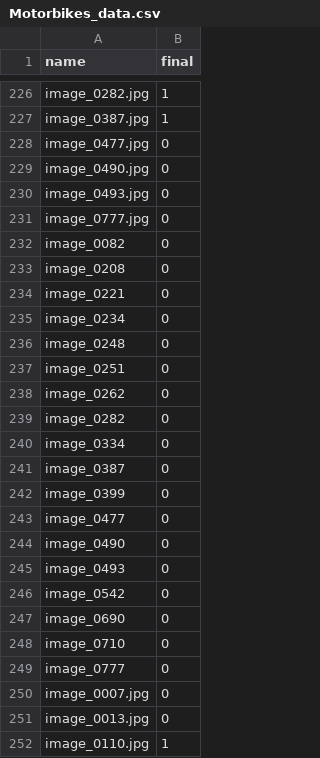
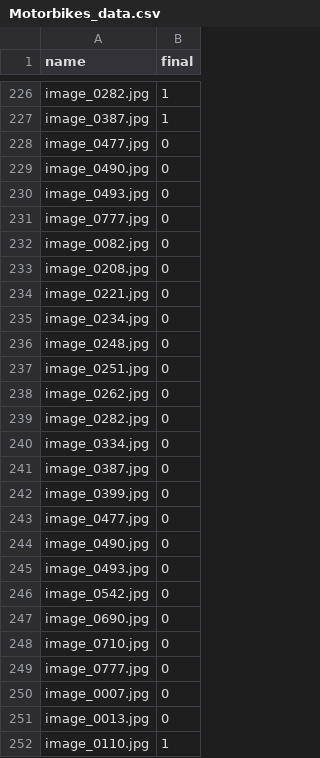
Before and after one commit to WeiZhou2372/4335-HWA-4, a CSV file: Motorbikes_data.csv, drawn as a sheet; only a part is shown, gaps mark what is left out.

```diff
--- a/Motorbikes_data.csv
+++ b/Motorbikes_data.csv
@@ -231,20 +231,20 @@
 "image_0777.jpg",0
-"image_0082",0
-"image_0208",0
-"image_0221",0
-"image_0234",0
-"image_0248",0
-"image_0251",0
-"image_0262",0
-"image_0282",0
-"image_0334",0
-"image_0387",0
-"image_0399",0
-"image_0477",0
-"image_0490",0
-"image_0493",0
-"image_0542",0
-"image_0690",0
-"image_0710",0
-"image_0777",0
+"image_0082.jpg",0
+"image_0208.jpg",0
+"image_0221.jpg",0
+"image_0234.jpg",0
+"image_0248.jpg",0
+"image_0251.jpg",0
+"image_0262.jpg",0
+"image_0282.jpg",0
+"image_0334.jpg",0
+"image_0387.jpg",0
+"image_0399.jpg",0
+"image_0477.jpg",0
+"image_0490.jpg",0
+"image_0493.jpg",0
+"image_0542.jpg",0
+"image_0690.jpg",0
+"image_0710.jpg",0
+"image_0777.jpg",0
 "image_0007.jpg",0
```
Also changed, not shown: 8 other files.
